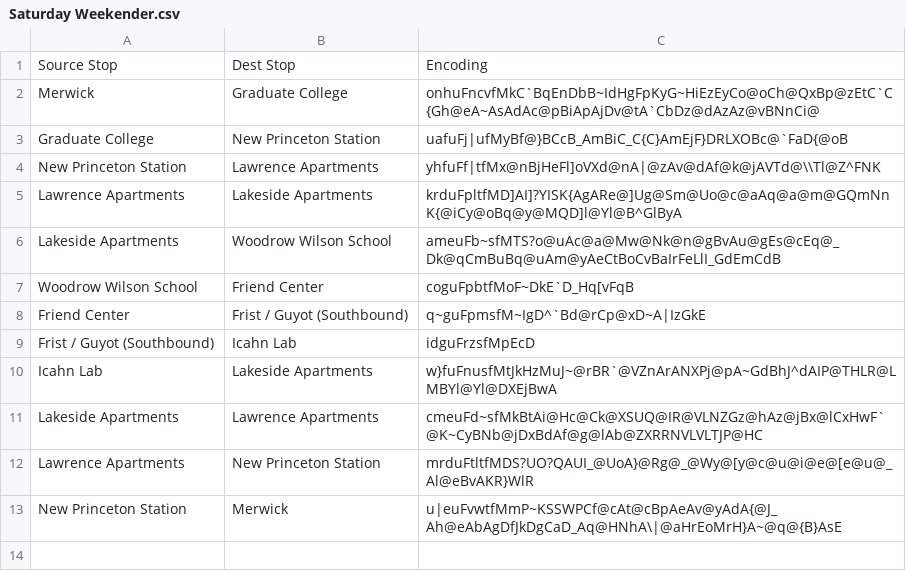
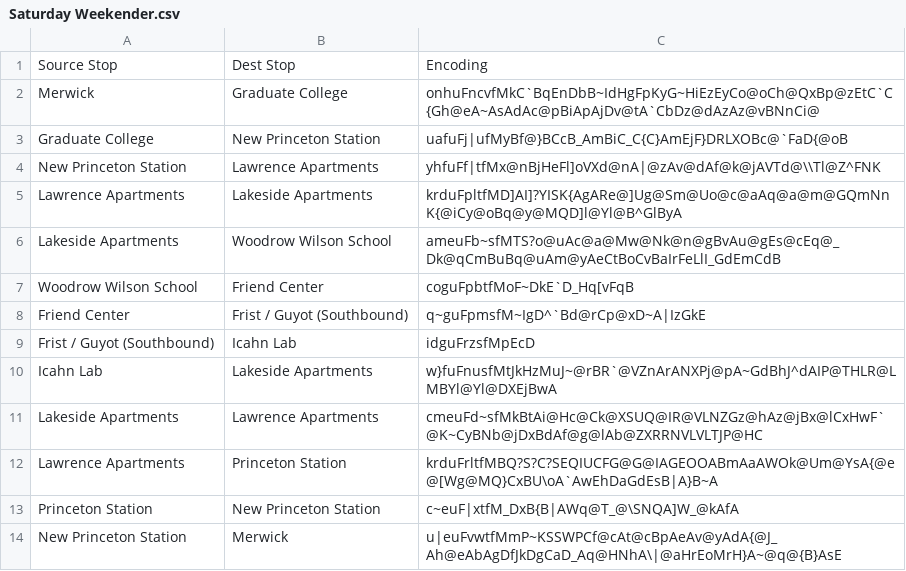
Before and after one commit to bmukadam/Fast-Track, a CSV file: New Polylines/Saturday Weekender.csv, drawn as a sheet.

Commit message:
Fixing Sunday and Saturday (new stop)

```diff
--- a/New Polylines/Saturday Weekender.csv
+++ b/New Polylines/Saturday Weekender.csv
@@ -12,3 +12,4 @@ Icahn Lab,Lakeside Apartments,w}fuFnusfMtJkHzMuJ~@rBR`@VZnArANXPj@pA~GdBhJ^dAIP@
 Lakeside Apartments,Lawrence Apartments,cmeuFd~sfMkBtAi@Hc@Ck@XSUQ@IR@VLNZGz@hAz@jBx@lCxHwF`@K~CyBNb@jDxBdAf@g@lAb@ZXRRNVLVLTJP@HC
-Lawrence Apartments,New Princeton Station,mrduFtltfMDS?UO?QAUI_@UoA}@Rg@_@Wy@[y@c@u@i@e@[e@u@_Al@eBvAKR}WlR
+Lawrence Apartments,Princeton Station,krduFrltfMBQ?S?C?SEQIUCFG@G@IAGEOOABmAaAWOk@Um@YsA{@e@[Wg@MQ}CxBU\oA`AwEhDaGdEsB|A}B~A
+Princeton Station,New Princeton Station,c~euF|xtfM_DxB{B|AWq@T_@\SNQA]W_@kAfA
 New Princeton Station,Merwick,u|euFvwtfMmP~KSSWPCf@cAt@cBpAeAv@yAdA{@J_Ah@eAbAgDfJkDgCaD_Aq@HNhA\|@aHrEoMrH}A~@q@{B}AsE
```
Also changed, not shown: New Polylines/Sunday Weekender.csv.
